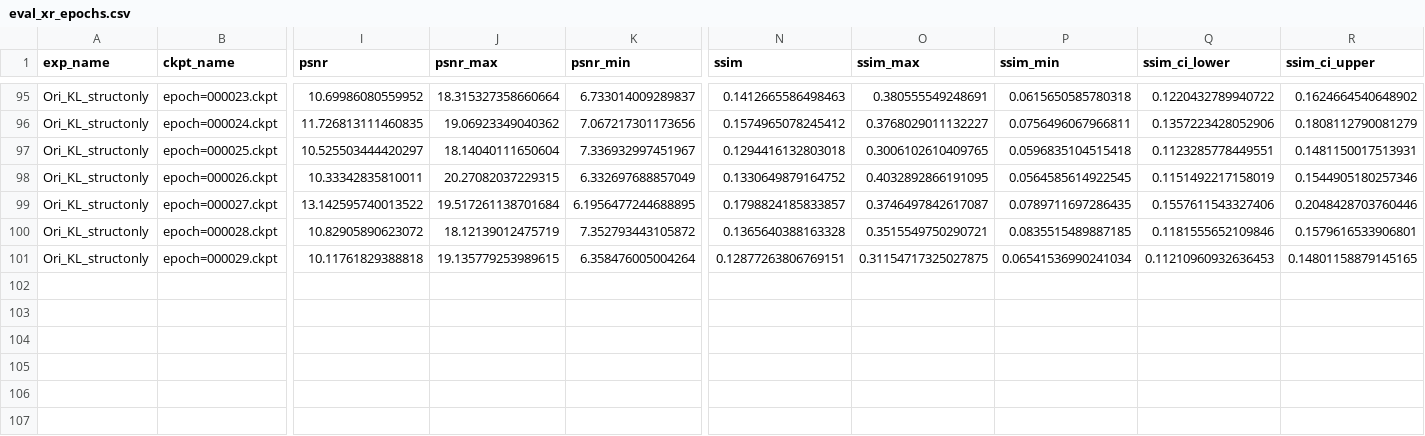
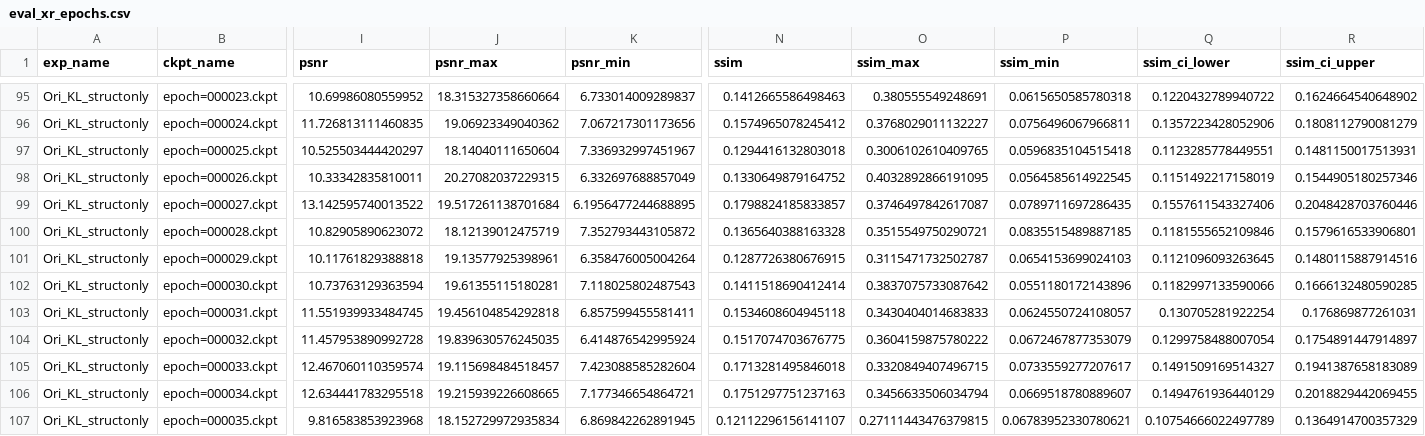
Before and after one commit to flyingbucket/stable_sr, a CSV file: eval_results/eval_xr_epochs.csv, drawn as a sheet; only a part is shown, gaps mark what is left out; rows hold the shown columns only; the diff names each change by its address in the sheet, - before the commit and + after, or states it on an @@ line.

Commit message:
update eval xr result

```diff
--- a/eval_results/eval_xr_epochs.csv
+++ b/eval_results/eval_xr_epochs.csv
-J101 (psnr_max): 19.135779253989615
+J101 (psnr_max): 19.13577925398961
-N101 (ssim): 0.12877263806769151
+N101 (ssim): 0.1287726380676915
-O101 (ssim_max): 0.31154717325027875
+O101 (ssim_max): 0.3115471732502787
-P101 (ssim_min): 0.06541536990241034
+P101 (ssim_min): 0.0654153699024103
-Q101 (ssim_ci_lower): 0.11210960932636453
+Q101 (ssim_ci_lower): 0.1121096093263645
-R101 (ssim_ci_upper): 0.14801158879145165
+R101 (ssim_ci_upper): 0.1480115887914516
+row 102: Ori_KL_structonly | epoch=000030.ckpt | 10.73763129363594 | 19.61355115180281 | 7.118025802487543 | 0.1411518690412414 | 0.3837075733087642 | 0.0551180172143896 | 0.1182997133590066 | 0.1666132480590285
+row 103: Ori_KL_structonly | epoch=000031.ckpt | 11.551939933484745 | 19.456104854292818 | 6.857599455581411 | 0.1534608604945118 | 0.3430404014683833 | 0.0624550724108057 | 0.130705281922254 | 0.176869877261031
+row 104: Ori_KL_structonly | epoch=000032.ckpt | 11.457953890992728 | 19.839630576245035 | 6.414876542995924 | 0.1517074703676775 | 0.3604159875780222 | 0.0672467877353079 | 0.1299758488007054 | 0.1754891447914897
+row 105: Ori_KL_structonly | epoch=000033.ckpt | 12.467060110359574 | 19.115698484518457 | 7.423088585282604 | 0.1713281495846018 | 0.3320849407496715 | 0.0733559277207617 | 0.1491509169514327 | 0.1941387658183089
+row 106: Ori_KL_structonly | epoch=000034.ckpt | 12.634441783295518 | 19.215939226608665 | 7.177346654864721 | 0.1751297751237163 | 0.3456633506034794 | 0.0669518780889607 | 0.1494761936440129 | 0.2018829442069455
+row 107: Ori_KL_structonly | epoch=000035.ckpt | 9.816583853923968 | 18.152729972935834 | 6.869842262891945 | 0.12112296156141107 | 0.27111443476379815 | 0.06783952330780621 | 0.10754666022497789 | 0.1364914700357329
```
Also changed, not shown: eval_xr/DDHR-korea/Ori_KL_structonly/epoch=000030_20250911T212222/DDPM_200_WaveletSRDataset.csv, 5 other files.
